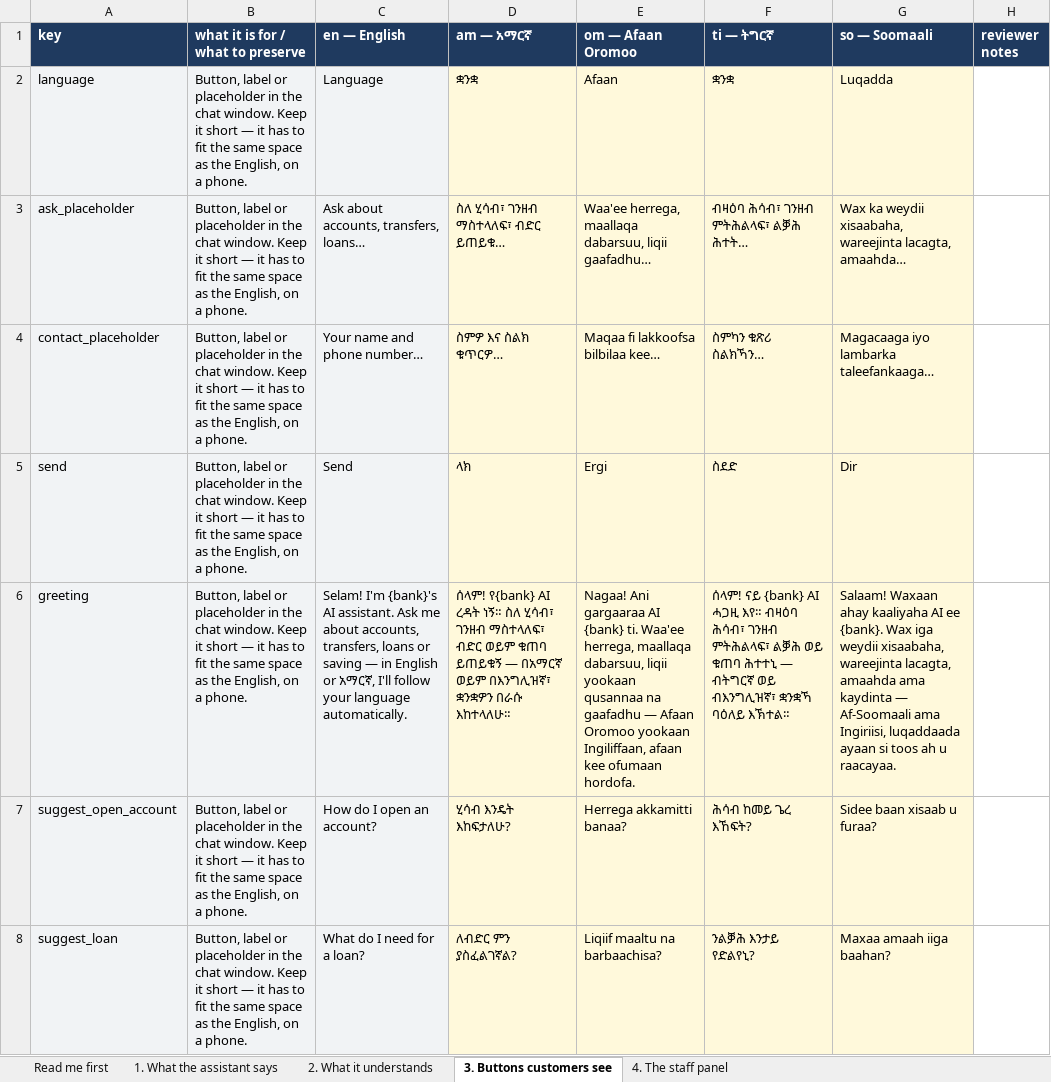
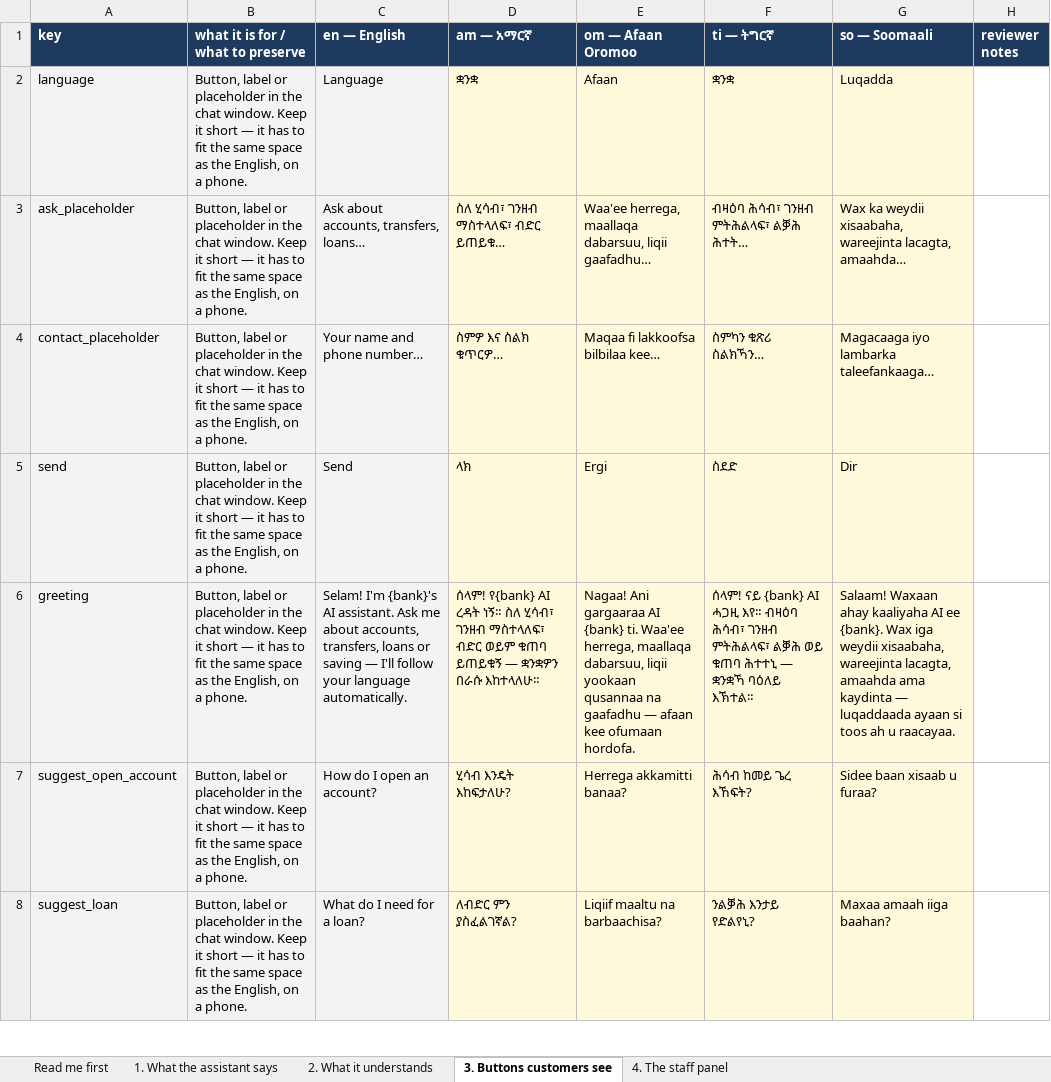
Before and after one commit to OliTamrat/olink-bank-assist, an Excel workbook: review/Olink_Bank_Assist_language_review.xlsx, sheet 3. Buttons customers see, drawn as a sheet; only a part is shown; values as stored, in another font and other column widths than the file's, no borders; the diff names each change by its address in the sheet, - before the commit and + after, or states it on an @@ line.

Commit message:
feat: signal all five languages, not just self+English
The assistant's greeting only ever named one other language besides
itself (the widget's own pre-chat bubble said "in English or አማርኛ";
every localized version of it did the same pairing in its own
language). A customer whose language is Afaan Oromoo, Tigrinya or
Somali had no way to learn from the greeting that they were covered
at all -- exactly backwards for a product whose stated advantage is
native-language support competitors don't have.

Two changes, one per channel type:

- strings.json's greeting/greeting_named (the actual reply sent on
  Telegram, WhatsApp, SMS, and web chat) now carries a second
  paragraph naming all five languages in their own scripts:
  "English . አማርኛ . Afaan Oromoo . ትግርኛ . Soomaali". Self-named
  rather than translated prose, so a Tigrinya speaker who can't read
  Latin script recognizes their own language on sight rather than
  having to parse an English sentence first.

- widget.html renders that same five-language set as chips attached
  to the pre-chat greeting bubble, reusing the exact chip markup
  addMeta() already uses for the "detected language" chip shown on
  every reply afterward -- so the icon means the same thing the first
  time a visitor sees it as it does mid-conversation. ui_strings.json's
  own greeting text drops its inline "in English or አማርኛ" clause
  since the chips now carry that signal; simplified identically in
  all five languages.

Verified with Playwright: the chip row renders and wraps cleanly
before any message is sent. review/Olink_Bank_Assist_language_review.xlsx
rebuilt via scripts/build_review_workbook.py to match.

```diff
--- a/review/Olink_Bank_Assist_language_review.xlsx (sheet 3. Buttons customers see)
+++ b/review/Olink_Bank_Assist_language_review.xlsx (sheet 3. Buttons customers see)
-C6 (en — English): …saving — in English or አማርኛ, I'll follow…
+C6 (en — English): …saving — I'll follow…
-D6 (am — አማርኛ): …ይጠይቁኝ — በአማርኛ ወይም በእንግሊዝኛ፣ ቋንቋዎን በራሱ…
+D6 (am — አማርኛ): …ይጠይቁኝ — ቋንቋዎን በራሱ…
-E6 (om — Afaan Oromoo): …gaafadhu — Afaan Oromoo yookaan Ingiliffaan, afaan kee…
+E6 (om — Afaan Oromoo): …gaafadhu — afaan kee…
-F6 (ti — ትግርኛ): …ሕተተኒ — ብትግርኛ ወይ ብእንግሊዝኛ፣ ቋንቋኻ ባዕለይ…
+F6 (ti — ትግርኛ): …ሕተተኒ — ቋንቋኻ ባዕለይ…
-G6 (so — Soomaali): …kaydinta — Af-Soomaali ama Ingiriisi, luqaddaada ayaan…
+G6 (so — Soomaali): …kaydinta — luqaddaada ayaan…
```
Also changed, not shown: sheet 1. What the assistant says, 3 other files.
